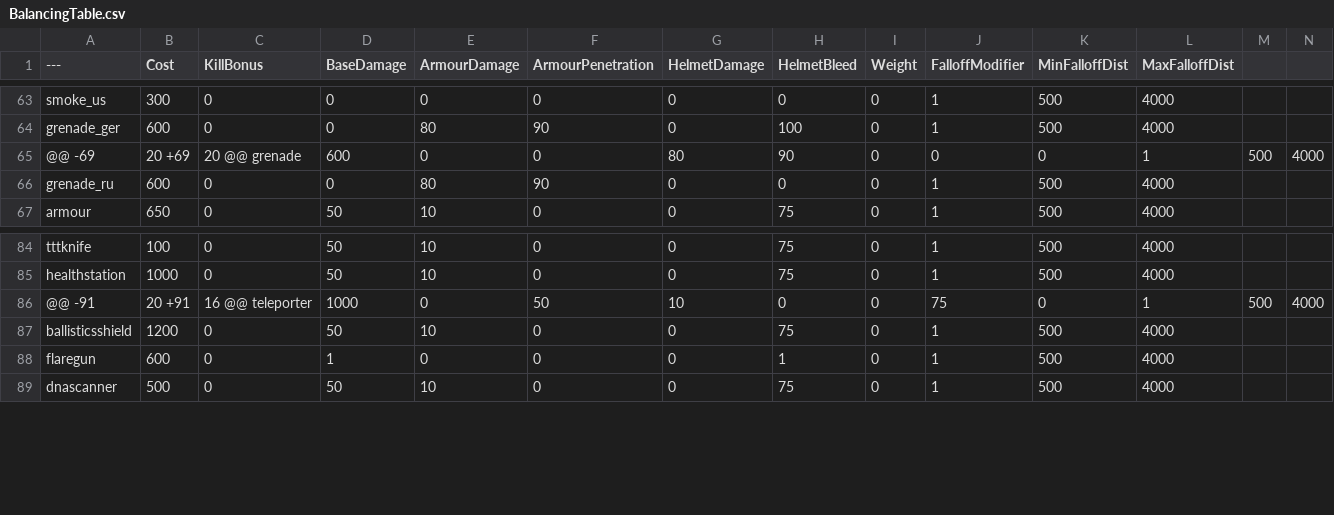
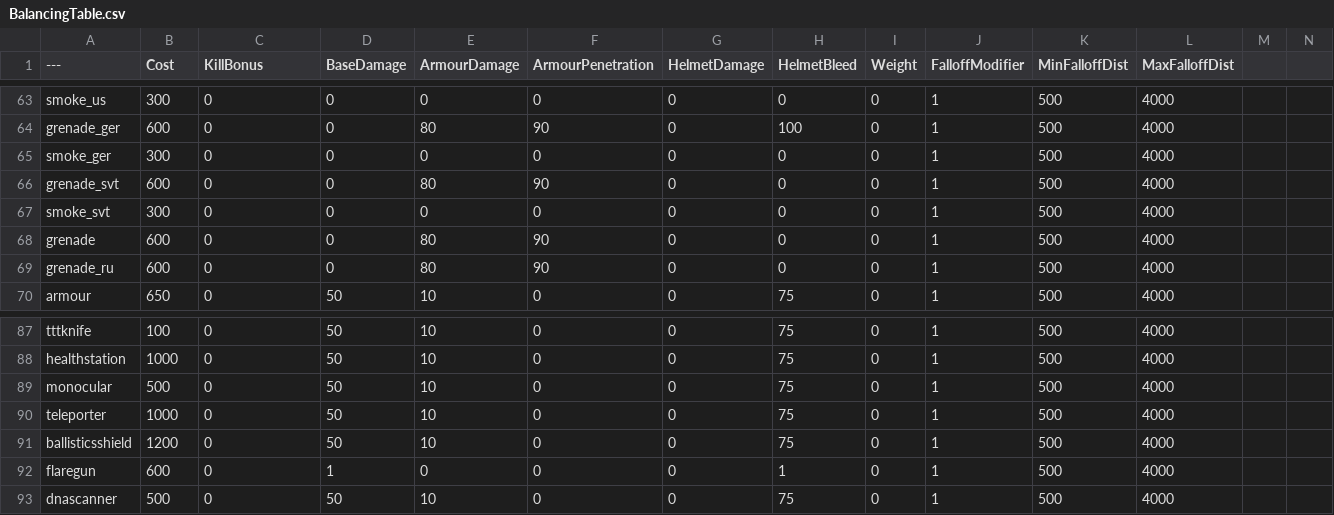
Before and after one commit to blippyblop/BalancingTable, a CSV file: BalancingTable.csv, drawn as a sheet; only a part is shown, gaps mark what is left out; removed rows and columns are numbered as before the commit, all else as after; the diff names each change by its address in the sheet, - before the commit and + after, or states it on an @@ line.

Commit message:
Update BalancingTable.csv

```diff
--- a/BalancingTable.csv
+++ b/BalancingTable.csv
-row 65: @@ -69 | 20 +69 | 20 @@ grenade | 600 | 0 | 0 | 80 | 90 | 0 | 0 | 0 | 1 | 500 | 4000
+row 65: smoke_ger | 300 | 0 | 0 | 0 | 0 | 0 | 0 | 0 | 1 | 500 | 4000
+row 66: grenade_svt | 600 | 0 | 0 | 80 | 90 | 0 | 0 | 0 | 1 | 500 | 4000
+row 67: smoke_svt | 300 | 0 | 0 | 0 | 0 | 0 | 0 | 0 | 1 | 500 | 4000
+row 68: grenade | 600 | 0 | 0 | 80 | 90 | 0 | 0 | 0 | 1 | 500 | 4000
-row 86: @@ -91 | 20 +91 | 16 @@ teleporter | 1000 | 0 | 50 | 10 | 0 | 0 | 75 | 0 | 1 | 500 | 4000
+row 89: monocular | 500 | 0 | 50 | 10 | 0 | 0 | 75 | 0 | 1 | 500 | 4000
+row 90: teleporter | 1000 | 0 | 50 | 10 | 0 | 0 | 75 | 0 | 1 | 500 | 4000
```
